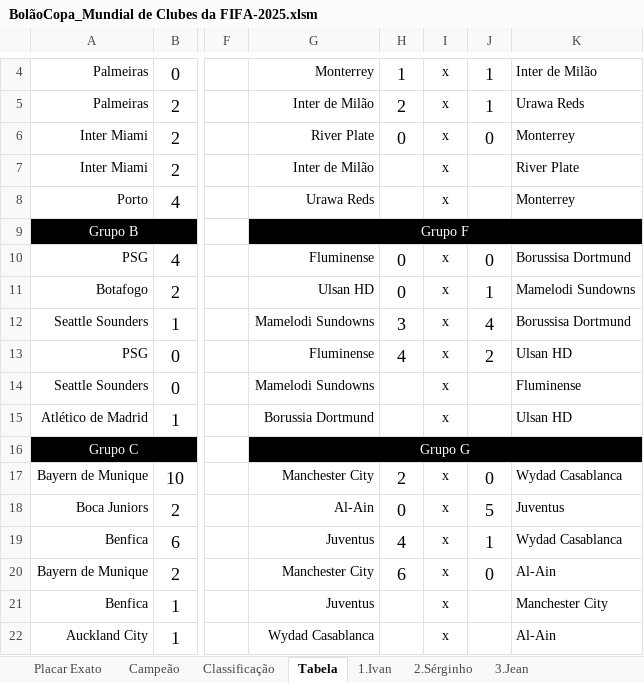
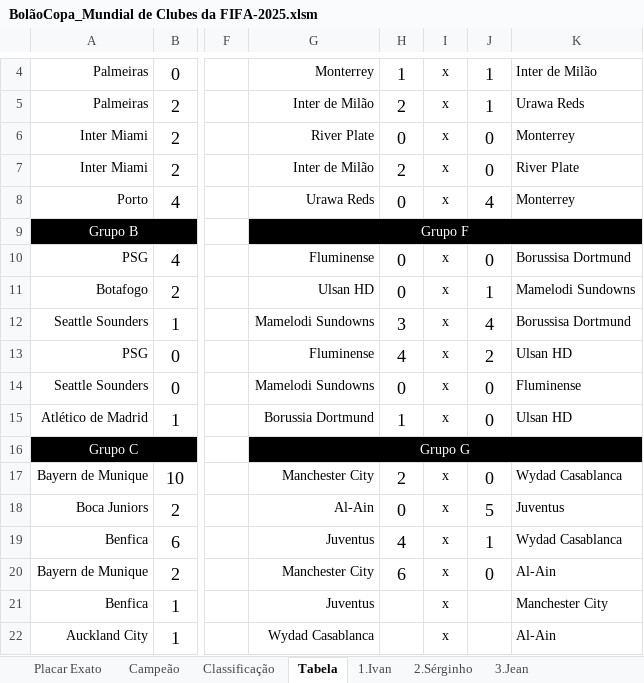
Before and after one commit to IvanIndaia/mundialdeclubes2025, an Excel workbook: docs/BolãoCopa_Mundial de Clubes da FIFA-2025.xlsm, sheet Tabela, drawn as a sheet; only a part is shown, gaps mark what is left out; values as stored, in another font and other column widths than the file's, no borders; charts and pictures not drawn; the diff covers the shown part only; the diff names each change by its address in the sheet, - before the commit and + after, or states it on an @@ line.

```diff
--- a/docs/BolãoCopa_Mundial de Clubes da FIFA-2025.xlsm (sheet Tabela)
+++ b/docs/BolãoCopa_Mundial de Clubes da FIFA-2025.xlsm (sheet Tabela)
-H7: (empty)
+H7: 2
-J7: (empty)
+J7: 0
-H8: (empty)
+H8: 0
-J8: (empty)
+J8: 4
-H14: (empty)
+H14: 0
-J14:J15: (empty)
+J14:J15: 0
-H15: (empty)
+H15: 1
```
Also changed, not shown: 1 added row, 1 removed row and 64 edited cells elsewhere in this sheet, sheet Classificação, sheet 7.Bruno, sheet 9.Julio Santos, sheet 18.Julio Oliveira, sheet 16.Marcel, sheet 10.Joseir, 17 more sheets, hidden cells.
